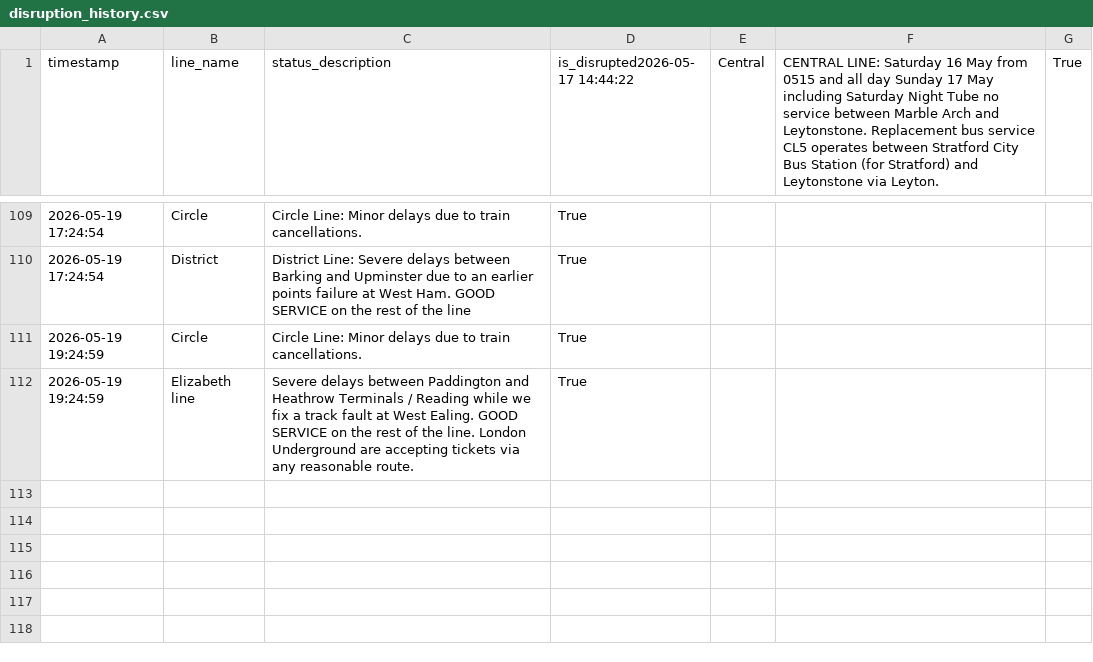
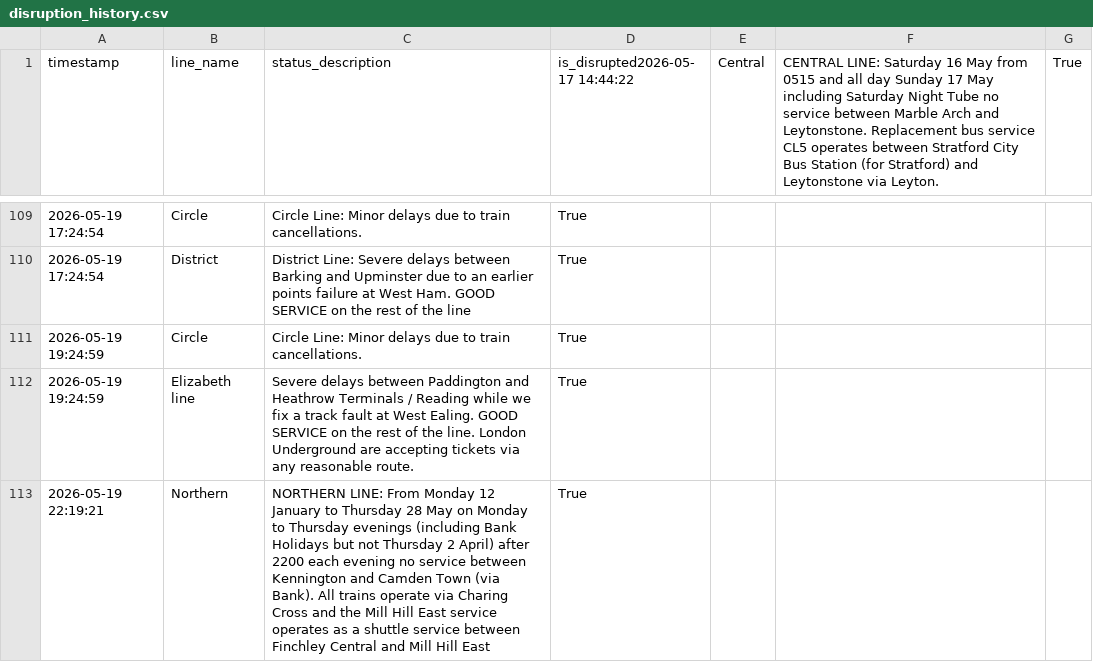
Before and after one commit to CharleyYeung/Data_Analysis, a CSV file: TfL-Realtime-Track/disruption_history.csv, drawn as a sheet; only a part is shown, gaps mark what is left out; the diff names each change by its address in the sheet, - before the commit and + after, or states it on an @@ line.

```diff
--- a/TfL-Realtime-Track/disruption_history.csv
+++ b/TfL-Realtime-Track/disruption_history.csv
+row 113: 2026-05-19 22:19:21 | Northern | NORTHERN LINE: From Monday 12 January to Thursday 28 May on Monday to Thursday evenings (including Bank Holidays but not Thursday 2 April) after 2200 each evening no service between Kennington and Camden Town (via Bank). All trains operate via Charing Cross and the Mill Hill East service operates as a shuttle service between Finchley Central and Mill Hill East | True
```
Also changed, not shown: 1 other file.
